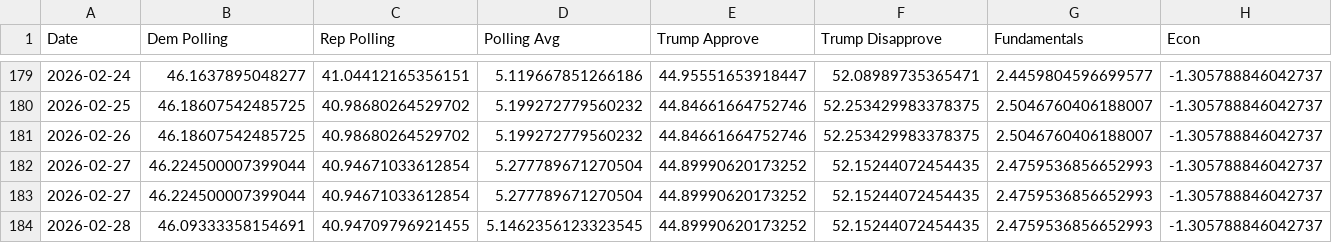
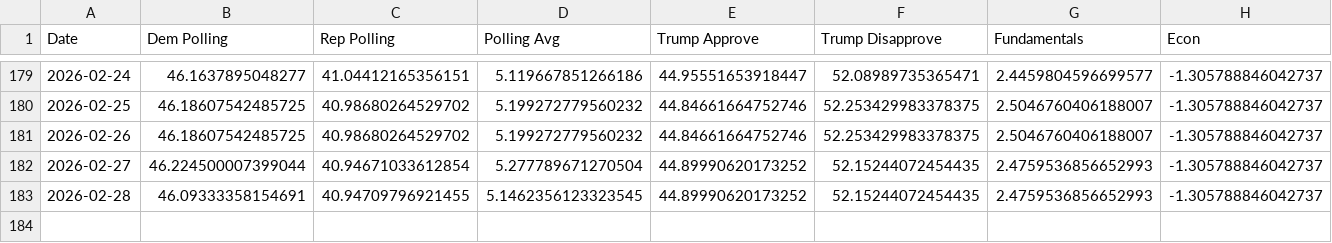
Before and after one commit to MapWiseResearch/forecast_data, a CSV file: 26midterms/gcb_toplines.csv, drawn as a sheet; only a part is shown, gaps mark what is left out; rows hold the shown columns only; the diff names each change by its address in the sheet, - before the commit and + after, or states it on an @@ line.

Commit message:
fix gcb data

```diff
--- a/26midterms/gcb_toplines.csv
+++ b/26midterms/gcb_toplines.csv
-row 182: 2026-02-27 | 46.224500007399044 | 40.94671033612854 | 5.277789671270504 | 44.89990620173252 | 52.15244072454435 | 2.4759536856652993 | -1.305788846042737
```
